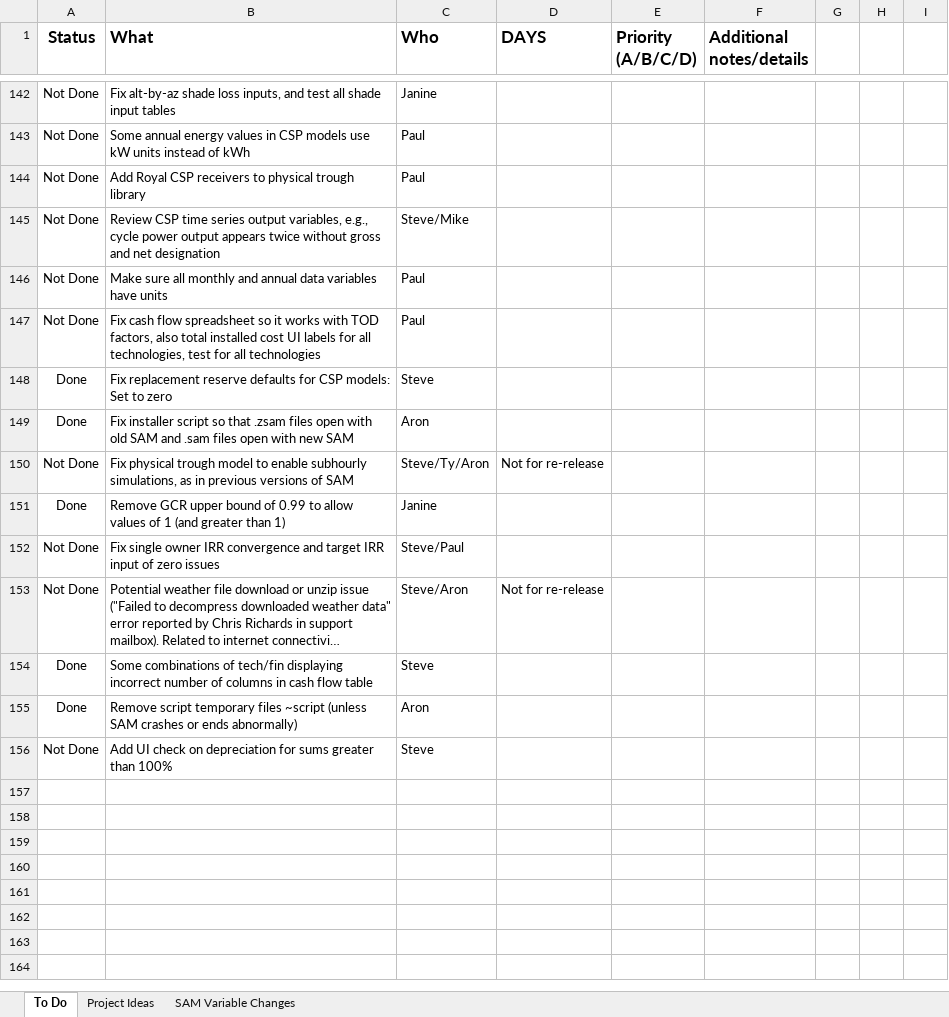
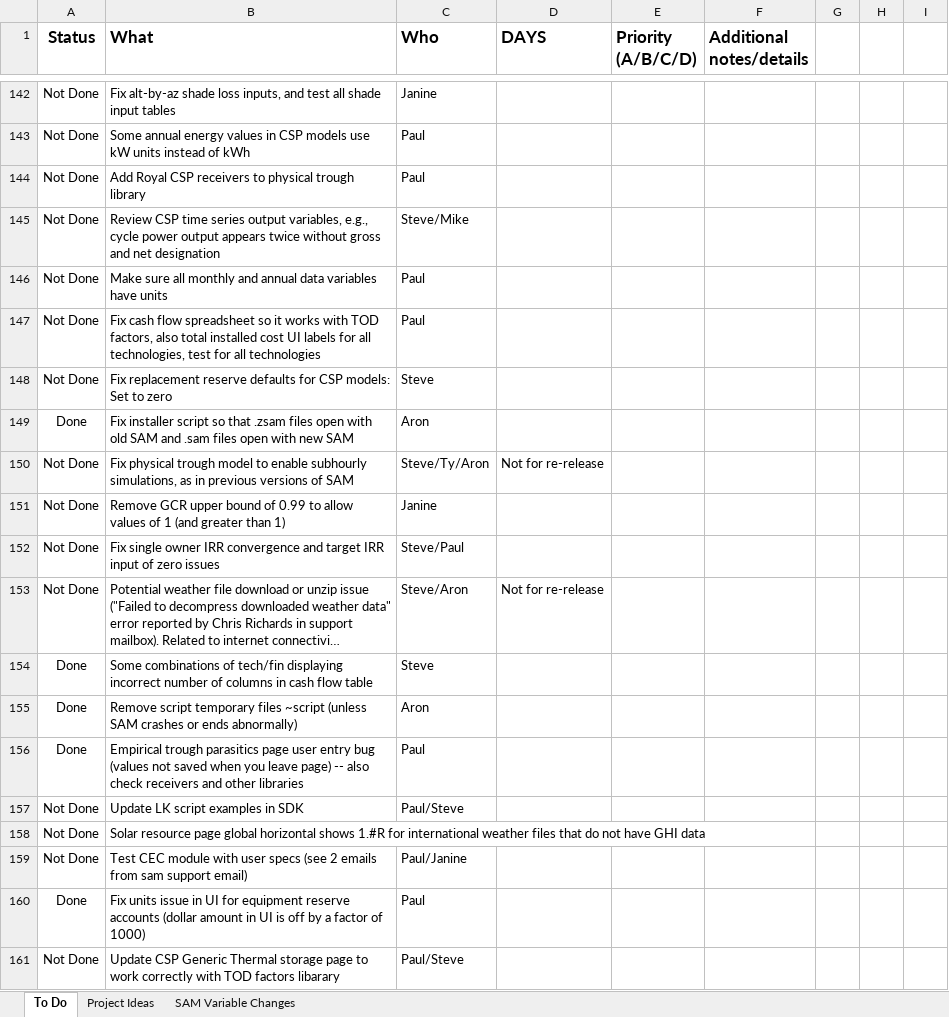
Before and after one commit to NREL/SAM, an Excel workbook: SAM TODO.xlsx, sheet To Do, drawn as a sheet; only a part is shown, gaps mark what is left out; long unchanged cells end in …; values as stored, in another font and other column widths than the file's, no borders; conditional formats not drawn; addresses are those after the commit; the diff names each change by its address in the sheet, - before the commit and + after, or states it on an @@ line.

Commit message:
Update TODO list, fix empirical trough parasitics bug, add csp generic thermal storage/tod factor library UI bug

```diff
--- a/SAM TODO.xlsx (sheet To Do)
+++ b/SAM TODO.xlsx (sheet To Do)
-A148 (Status): Done
+A148 (Status): Not Done
-A151 (Status): Done
+A151 (Status): Not Done
+row 156: Done | Empirical trough parasitics page user entry bug (values not saved when you leave page) -- also check receivers and other libraries | Paul
+row 157: Not Done | Update LK script examples in SDK | Paul/Steve
+row 158: Not Done | Solar resource page global horizontal shows 1.#R for international weather files that do not have GHI data
+row 159: Not Done | Test CEC module with user specs (see 2 emails from sam support email) | Paul/Janine
+row 160: Done | Fix units issue in UI for equipment reserve accounts (dollar amount in UI is off by a factor of 1000) | Paul
-B161 (What): Add UI check on depreciation for sums greater than 100%
+B161 (What): Update CSP Generic Thermal storage page to work correctly with TOD factors libarary
-C161 (Who): Steve
+C161 (Who): Paul/Steve
```
